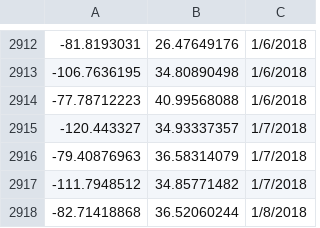
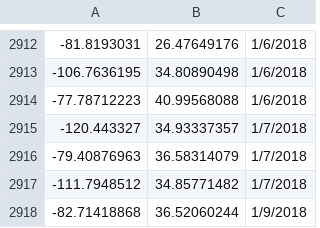
Before and after one commit to andresalaz/D3-Demo, a TSV file: Real.tsv, drawn as a sheet; only a part is shown, gaps mark what is left out.

Commit message:
Update Real.tsv

```diff
--- a/Real.tsv
+++ b/Real.tsv
@@ -2917,2 +2917,2 @@
 -111.7948512	34.85771482	1/7/2018
--82.71418868	36.52060244	1/8/2018
+-82.71418868	36.52060244	1/9/2018
```
